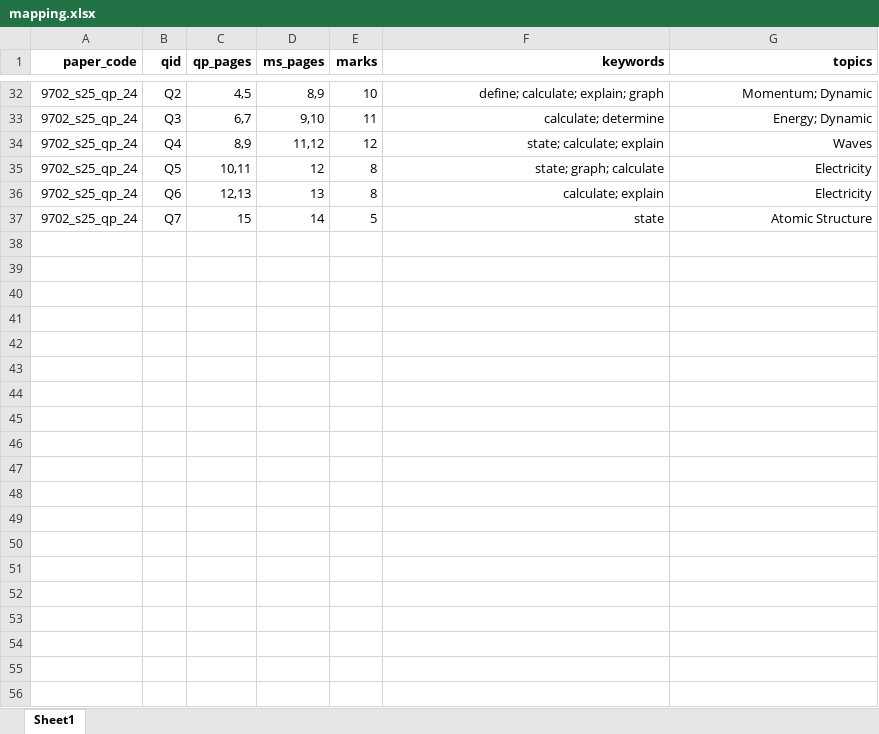
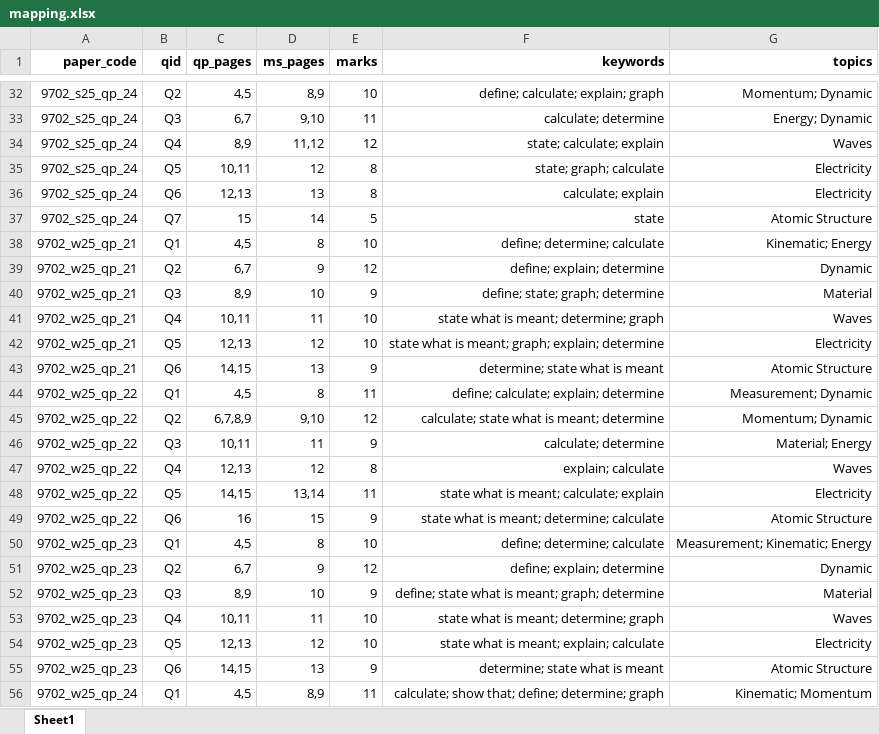
Before and after one commit to znear/physics_bot_test, an Excel workbook: physics_db/mapping.xlsx, sheet Sheet1, drawn as a sheet; only a part is shown, gaps mark what is left out; values as stored, in another font and other column widths than the file's, no borders; the diff covers the shown part only; the diff names each change by its address in the sheet, - before the commit and + after, or states it on an @@ line.

```diff
--- a/physics_db/mapping.xlsx (sheet Sheet1)
+++ b/physics_db/mapping.xlsx (sheet Sheet1)
+row 38: 9702_w25_qp_21 | Q1 | 4,5 | 8 | 10 | define; determine; calculate | Kinematic; Energy
+row 39: 9702_w25_qp_21 | Q2 | 6,7 | 9 | 12 | define; explain; determine | Dynamic
+row 40: 9702_w25_qp_21 | Q3 | 8,9 | 10 | 9 | define; state; graph; determine | Material
+row 41: 9702_w25_qp_21 | Q4 | 10,11 | 11 | 10 | state what is meant; determine; graph | Waves
+row 42: 9702_w25_qp_21 | Q5 | 12,13 | 12 | 10 | state what is meant; graph; explain; determine | Electricity
+row 43: 9702_w25_qp_21 | Q6 | 14,15 | 13 | 9 | determine; state what is meant | Atomic Structure
+row 44: 9702_w25_qp_22 | Q1 | 4,5 | 8 | 11 | define; calculate; explain; determine | Measurement; Dynamic
+row 45: 9702_w25_qp_22 | Q2 | 6,7,8,9 | 9,10 | 12 | calculate; state what is meant; determine | Momentum; Dynamic
+row 46: 9702_w25_qp_22 | Q3 | 10,11 | 11 | 9 | calculate; determine | Material; Energy
+row 47: 9702_w25_qp_22 | Q4 | 12,13 | 12 | 8 | explain; calculate | Waves
+row 48: 9702_w25_qp_22 | Q5 | 14,15 | 13,14 | 11 | state what is meant; calculate; explain | Electricity
+row 49: 9702_w25_qp_22 | Q6 | 16 | 15 | 9 | state what is meant; determine; calculate | Atomic Structure
+row 50: 9702_w25_qp_23 | Q1 | 4,5 | 8 | 10 | define; determine; calculate | Measurement; Kinematic; Energy
+row 51: 9702_w25_qp_23 | Q2 | 6,7 | 9 | 12 | define; explain; determine | Dynamic
+row 52: 9702_w25_qp_23 | Q3 | 8,9 | 10 | 9 | define; state what is meant; graph; determine | Material
+row 53: 9702_w25_qp_23 | Q4 | 10,11 | 11 | 10 | state what is meant; determine; graph | Waves
+row 54: 9702_w25_qp_23 | Q5 | 12,13 | 12 | 10 | state what is meant; explain; calculate | Electricity
+row 55: 9702_w25_qp_23 | Q6 | 14,15 | 13 | 9 | determine; state what is meant | Atomic Structure
+row 56: 9702_w25_qp_24 | Q1 | 4,5 | 8,9 | 11 | calculate; show that; define; determine; graph | Kinematic; Momentum
```
Also changed, not shown: 35 added rows elsewhere in this sheet, 26 other files.
